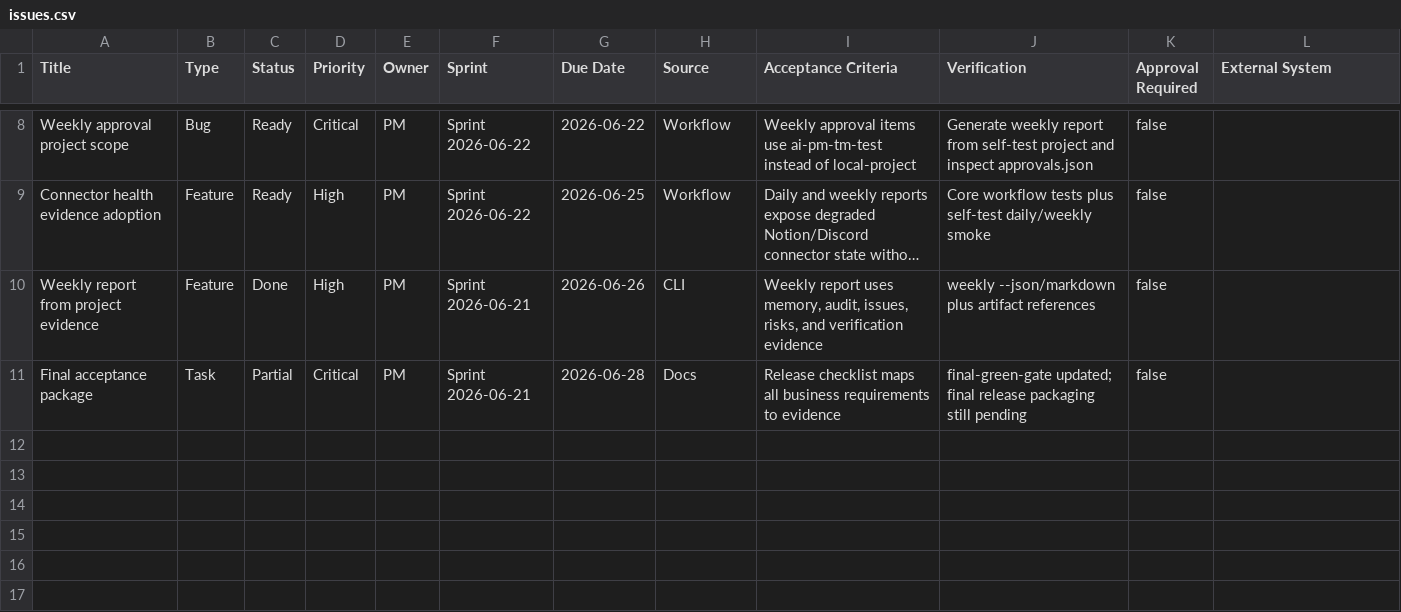
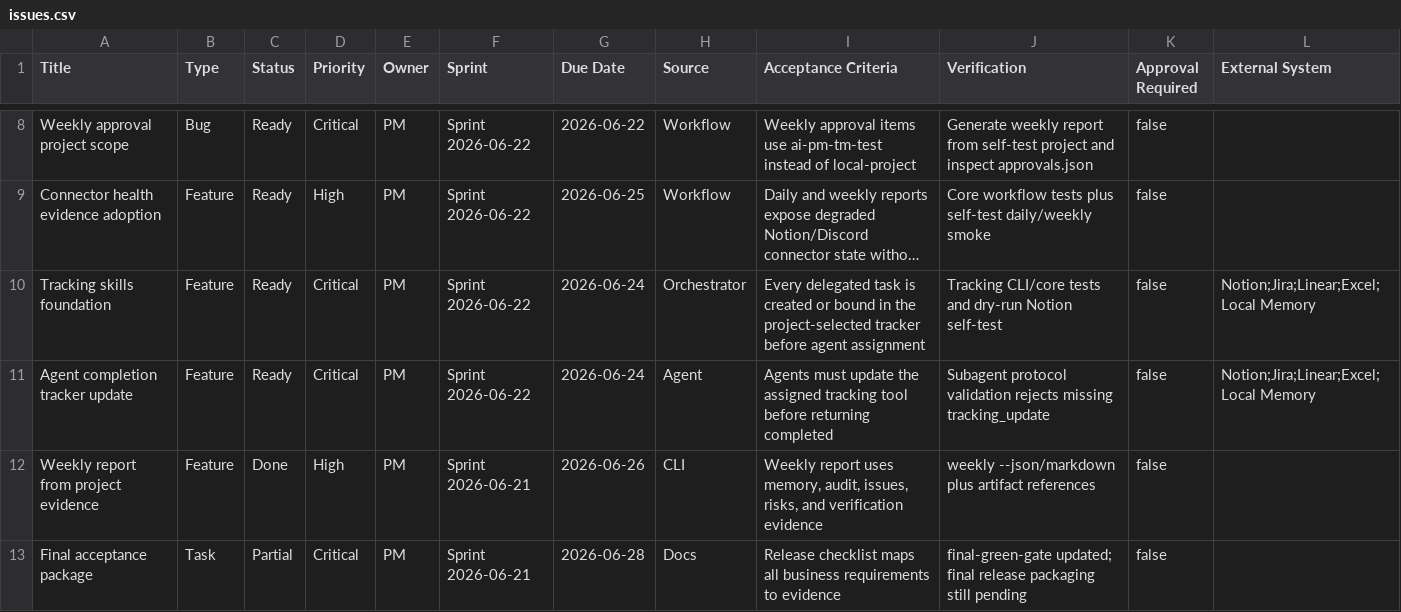
Before and after one commit to bmamba-01/AI-PM, a CSV file: examples/ai-pm-tm-test-project/integrations/notion/issues.csv, drawn as a sheet; only a part is shown, gaps mark what is left out; long unchanged cells end in …; the diff names each change by its address in the sheet, - before the commit and + after, or states it on an @@ line.

```diff
--- a/examples/ai-pm-tm-test-project/integrations/notion/issues.csv
+++ b/examples/ai-pm-tm-test-project/integrations/notion/issues.csv
+row 10: Tracking skills foundation | Feature | Ready | Critical | PM | Sprint 2026-06-22 | 2026-06-24 | Orchestrator | Every delegated task is created or bound in the project-selected tracker before agent assignment | Tracking CLI/core tests and dry-run Notion self-test | false | Notion;Jira;Linear;Excel;Local Memory
+row 11: Agent completion tracker update | Feature | Ready | Critical | PM | Sprint 2026-06-22 | 2026-06-24 | Agent | Agents must update the assigned tracking tool before returning completed | Subagent protocol validation rejects missing tracking_update | false | Notion;Jira;Linear;Excel;Local Memory
```
Also changed, not shown: 24 other files.
